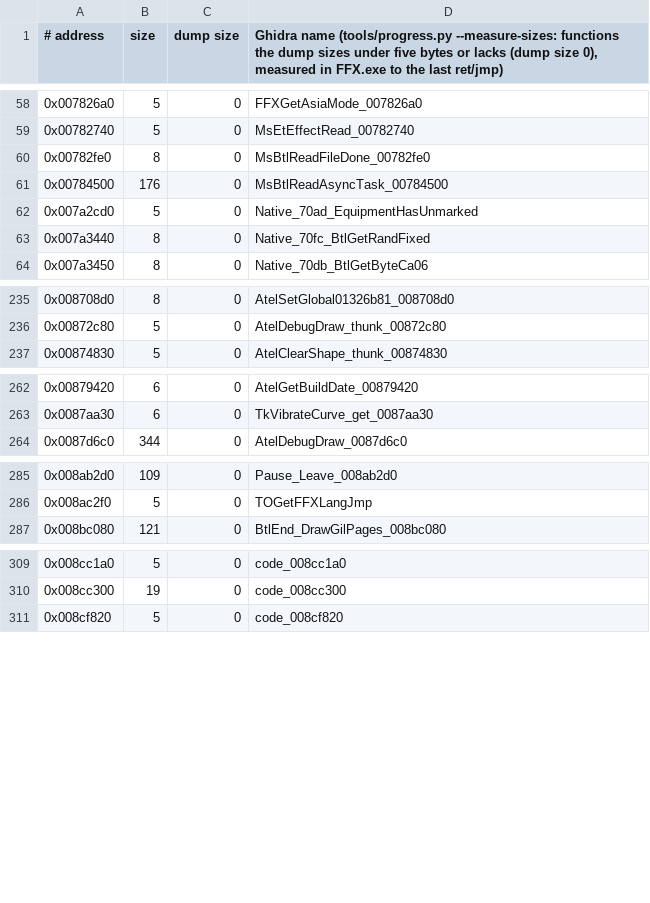
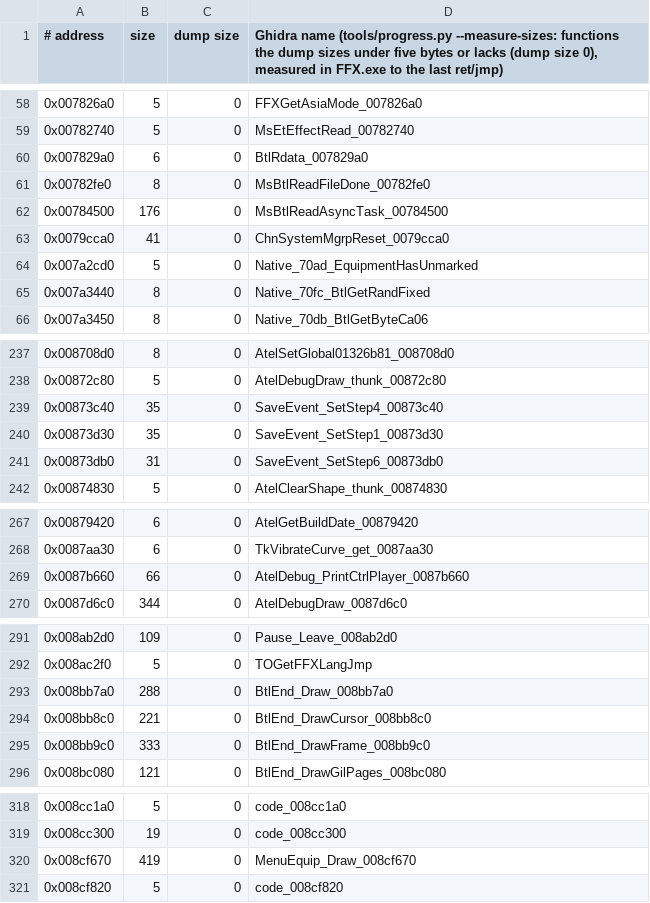
Before and after one commit to yutamago/ffx-rust, a TSV file: symbols/sizes.tsv, drawn as a sheet; only a part is shown, gaps mark what is left out; the diff covers the shown part only.

```diff
--- a/symbols/sizes.tsv
+++ b/symbols/sizes.tsv
@@ -59,4 +59,6 @@
 0x00782740	5	0	MsEtEffectRead_00782740
+0x007829a0	6	0	BtlRdata_007829a0
 0x00782fe0	8	0	MsBtlReadFileDone_00782fe0
 0x00784500	176	0	MsBtlReadAsyncTask_00784500
+0x0079cca0	41	0	ChnSystemMgrpReset_0079cca0
 0x007a2cd0	5	0	Native_70ad_EquipmentHasUnmarked
@@ -236,2 +238,5 @@
 0x00872c80	5	0	AtelDebugDraw_thunk_00872c80
+0x00873c40	35	0	SaveEvent_SetStep4_00873c40
+0x00873d30	35	0	SaveEvent_SetStep1_00873d30
+0x00873db0	31	0	SaveEvent_SetStep6_00873db0
 0x00874830	5	0	AtelClearShape_thunk_00874830
@@ -263,2 +268,3 @@
 0x0087aa30	6	0	TkVibrateCurve_get_0087aa30
+0x0087b660	66	0	AtelDebug_PrintCtrlPlayer_0087b660
 0x0087d6c0	344	0	AtelDebugDraw_0087d6c0
@@ -286,2 +292,5 @@
 0x008ac2f0	5	0	TOGetFFXLangJmp
+0x008bb7a0	288	0	BtlEnd_Draw_008bb7a0
+0x008bb8c0	221	0	BtlEnd_DrawCursor_008bb8c0
+0x008bb9c0	333	0	BtlEnd_DrawFrame_008bb9c0
 0x008bc080	121	0	BtlEnd_DrawGilPages_008bc080
@@ -310,2 +319,3 @@
 0x008cc300	19	0	code_008cc300
+0x008cf670	419	0	MenuEquip_Draw_008cf670
 0x008cf820	5	0	code_008cf820
```
Also changed, not shown: 1 added row elsewhere in this file, symbols/m5-not-portable.tsv, 11 other files.
